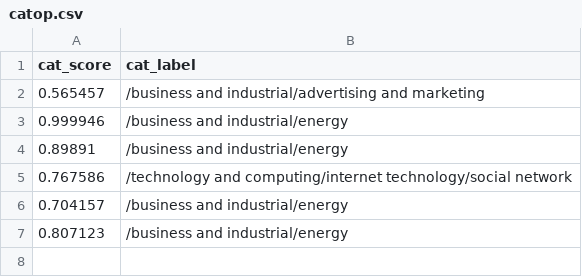
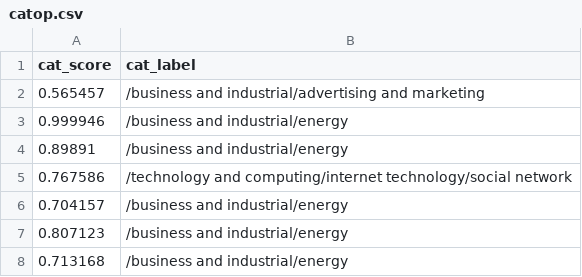
Before and after one commit to Zephyrs3/Sentiment_analysis, a CSV file: catop.csv, drawn as a sheet; the diff names each change by its address in the sheet, - before the commit and + after, or states it on an @@ line.

Commit message:
Updated

```diff
--- a/catop.csv
+++ b/catop.csv
+row 8: 0.713168 | /business and industrial/energy
```
